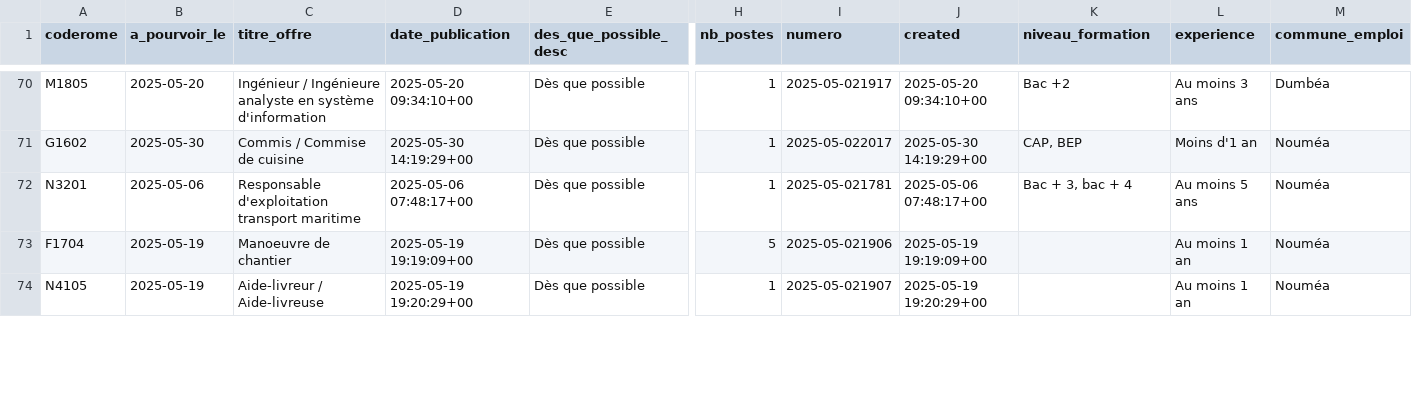
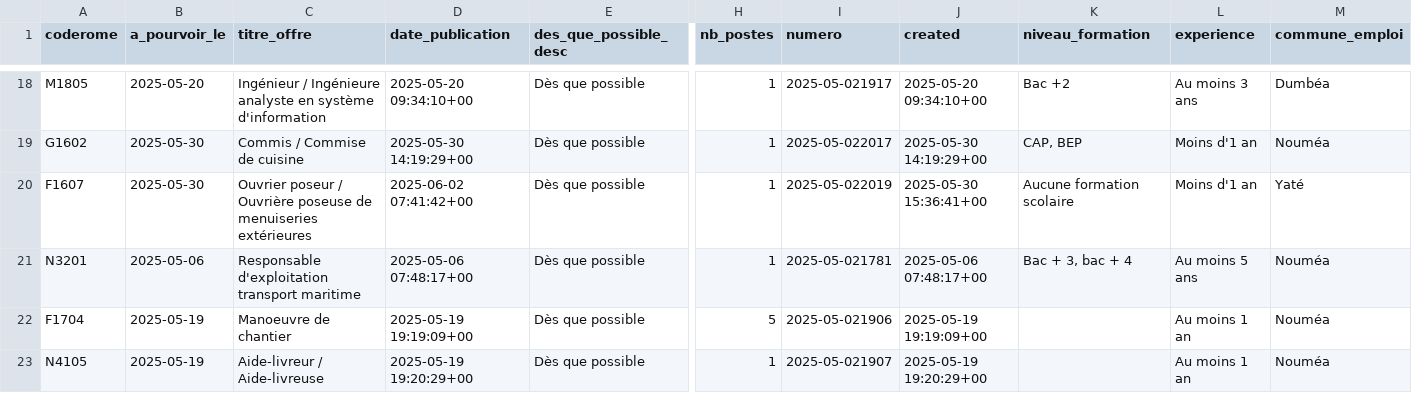
Before and after one commit to adriens/odata-offres-emploi-drhfpnc, a CSV file: data/emplois.csv, drawn as a sheet; only a part is shown, gaps mark what is left out; rows hold the shown columns only; the diff covers the shown part only; the diff names each change by its address in the sheet, - before the commit and + after, or states it on an @@ line.

Commit message:
Ajout ou mise à jour de data/emplois.csv

```diff
--- a/data/emplois.csv
+++ b/data/emplois.csv
+row 20: F1607 | 2025-05-30 | Ouvrier poseur / Ouvrière poseuse de menuiseries extérieures | 2025-06-02 07:41:42+00 | Dès que possible | 1 | 2025-05-022019 | 2025-05-30 15:36:41+00 | Aucune formation scolaire | Moins d'1 an | Yaté
```
Also changed, not shown: 7 added rows, 2 removed rows and 54 moved rows elsewhere in this file.
